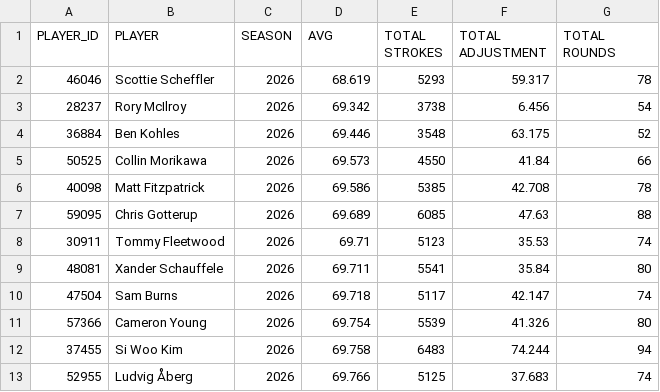
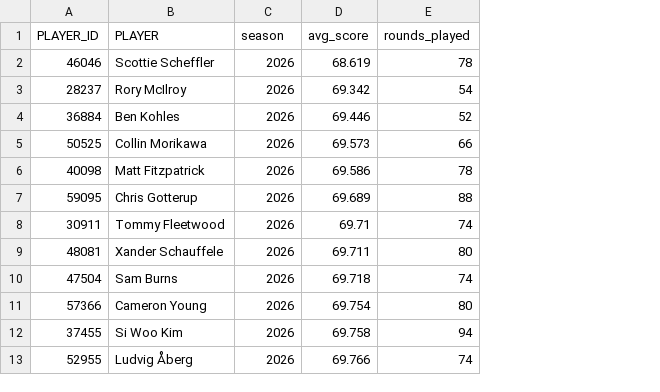
Before and after one commit to mycycler22/pga_tour_database, a CSV file: data/2026/scoring_average.csv, drawn as a sheet; only a part is shown; removed rows and columns are numbered as before the commit, all else as after; the diff names each change by its address in the sheet, - before the commit and + after, or states it on an @@ line.

Commit message:
Polished dataset

```diff
--- a/data/2026/scoring_average.csv
+++ b/data/2026/scoring_average.csv
-column E (TOTAL STROKES), rows 2-13: 5293 | 3738 | 3548 | 4550 | 5385 | 6085 | 5123 | 5541 | 5117 | 5539 | 6483 | 5125
-column F (TOTAL ADJUSTMENT), rows 2-13: 59.317 | 6.456 | 63.175 | 41.84 | 42.708 | 47.63 | 35.53 | 35.84 | 42.147 | 41.326 | 74.244 | 37.683
-C1: SEASON
+C1: season
-D1: AVG
+D1: avg_score
-E1: TOTAL ROUNDS
+E1: rounds_played
```
